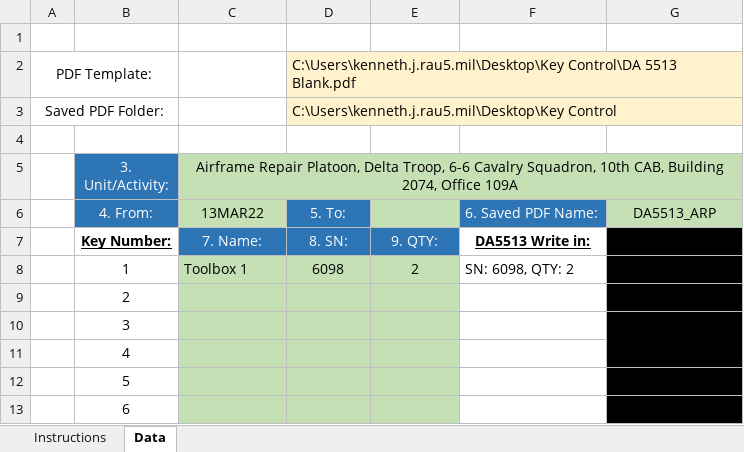
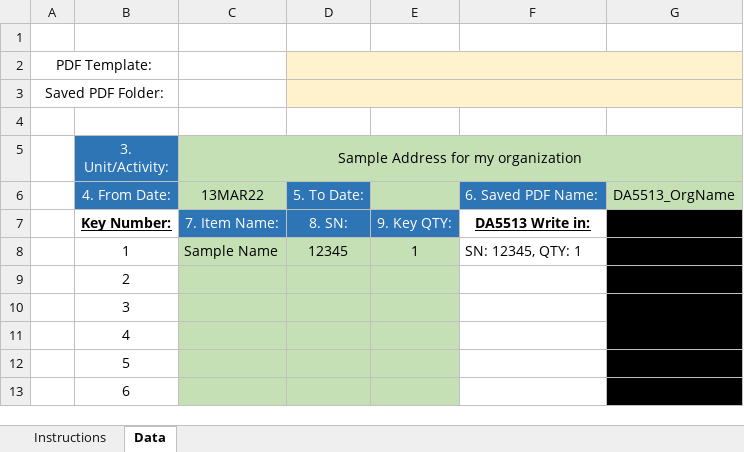
Before and after one commit to krau42/VBA-DA5513-Generator, an Excel workbook: DA 5513 Generator.xlsm, sheet Data, drawn as a sheet; only a part is shown; values as stored, in another font and other column widths than the file's, no borders; charts and pictures not drawn; the diff names each change by its address in the sheet, - before the commit and + after, or states it on an @@ line.

```diff
--- a/DA 5513 Generator.xlsm (sheet Data)
+++ b/DA 5513 Generator.xlsm (sheet Data)
-D2: C:\Users\kenneth.j.rau5.mil\Desktop\Key Control\DA 5513 Blank.pdf
+D2: (empty)
-D3: C:\Users\kenneth.j.rau5.mil\Desktop\Key Control
+D3: (empty)
-C5: Airframe Repair Platoon, Delta Troop, 6-6 Cavalry Squadron, 10th CAB, Building 2074, Office 109A
+C5: Sample Address for my organization
-B6 (3. Unit/Activity:): 4. From:
+B6 (3. Unit/Activity:): 4. From Date:
-D6: 5. To:
+D6: 5. To Date:
-G6: DA5513_ARP
+G6: DA5513_OrgName
-C7: 7. Name:
+C7: 7. Item Name:
-E7: 9. QTY:
+E7: 9. Key QTY:
-C8: Toolbox 1
+C8: Sample Name
-D8: 6098
+D8: 12345
-E8: 2
+E8: 1
-F8: SN: 6098, QTY: 2
+F8: SN: 12345, QTY: 1
```
Also changed, not shown: sheet Instructions.
